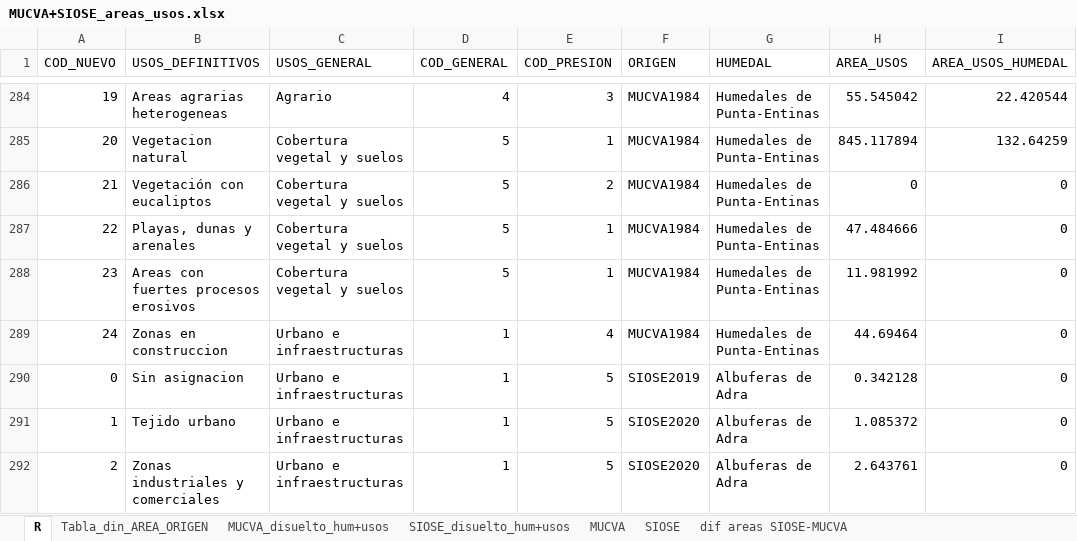
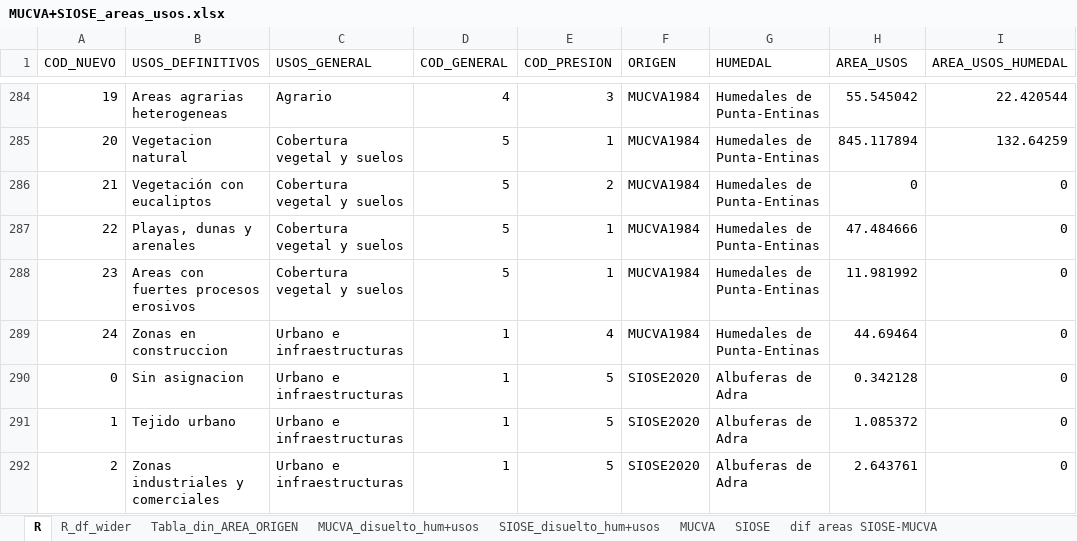
Before and after one commit to alba-linares/rTFM, an Excel workbook: Excel/MUCVA+SIOSE_areas_usos.xlsx, sheet R, drawn as a sheet; only a part is shown, gaps mark what is left out; values as stored, in another font and other column widths than the file's, no borders; the diff covers the shown part only; the diff names each change by its address in the sheet, - before the commit and + after, or states it on an @@ line.

```diff
--- a/Excel/MUCVA+SIOSE_areas_usos.xlsx (sheet R)
+++ b/Excel/MUCVA+SIOSE_areas_usos.xlsx (sheet R)
+sheet tab: R_df_wider
-F290 (ORIGEN): SIOSE2019
+F290 (ORIGEN): SIOSE2020
```
Also changed, not shown: 24 edited cells elsewhere in this sheet, 1 other file.
